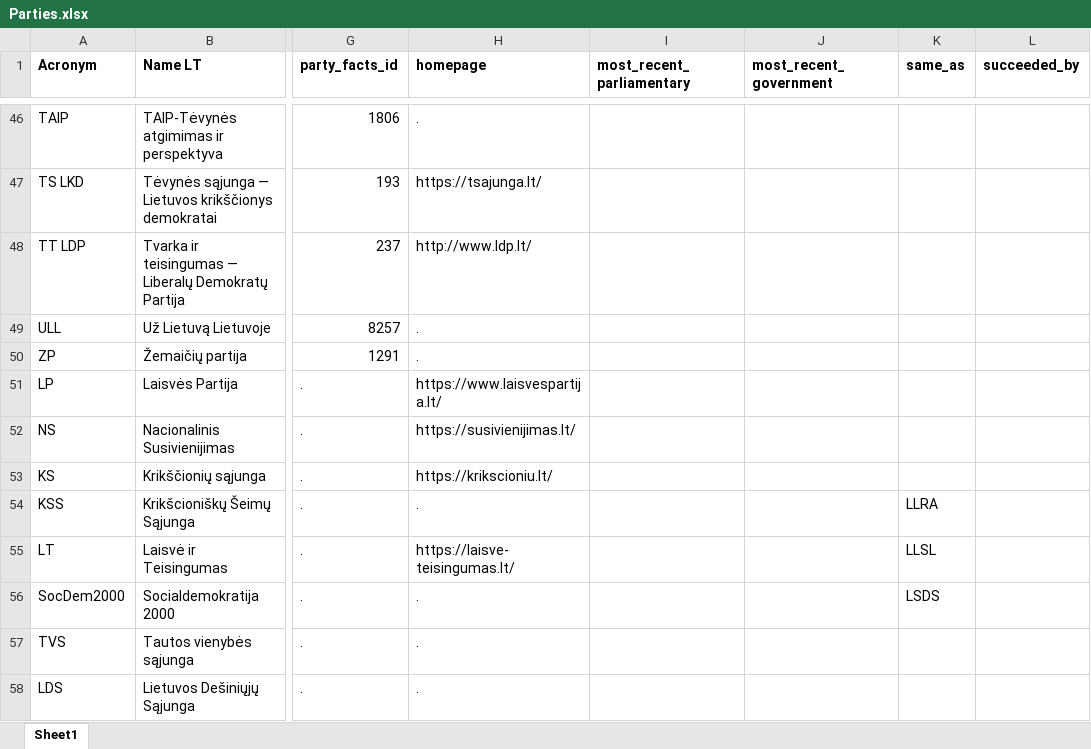
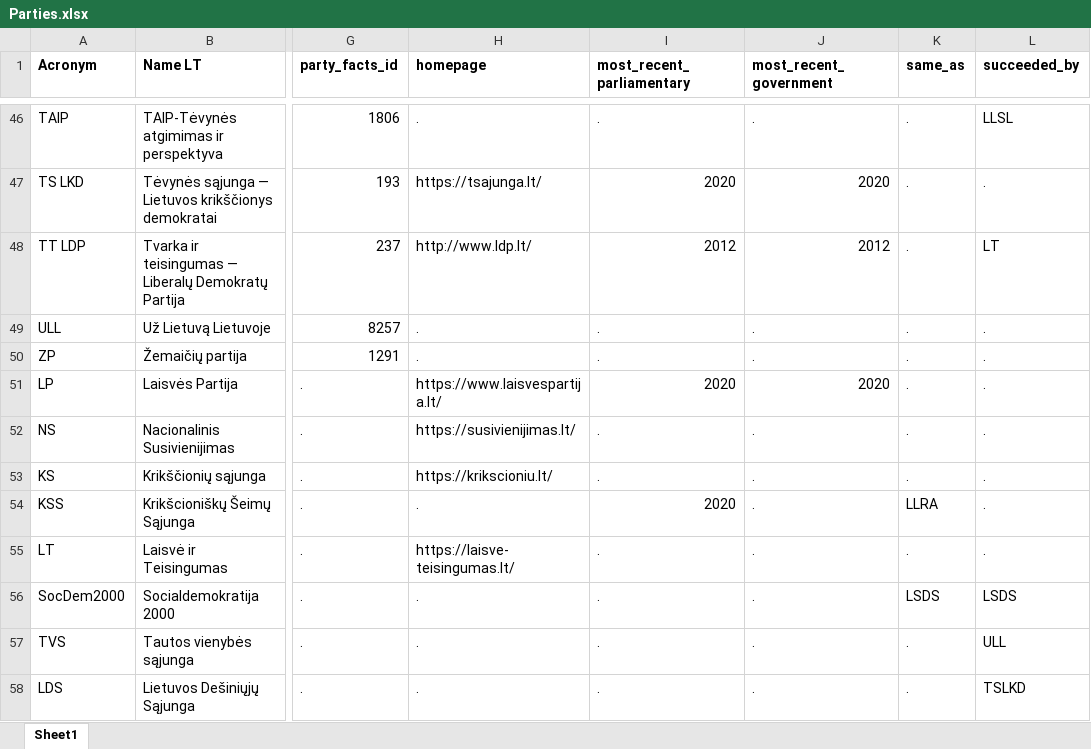
Before and after one commit to lukas-pkl/Populism, an Excel workbook: LT_Dataset/Parties.xlsx, sheet Sheet1, drawn as a sheet; only a part is shown, gaps mark what is left out; values as stored, in another font and other column widths than the file's, no borders; the diff covers the shown part only; the diff names each change by its address in the sheet, - before the commit and + after, or states it on an @@ line.

```diff
--- a/LT_Dataset/Parties.xlsx (sheet Sheet1)
+++ b/LT_Dataset/Parties.xlsx (sheet Sheet1)
-I46 (most_recent_parliamentary): (empty)
+I46 (most_recent_parliamentary): .
-J46 (most_recent_government): (empty)
+J46 (most_recent_government): .
-K46:K53 (same_as): (empty)
+K46:K53 (same_as): .
-L46 (succeeded_by): (empty)
+L46 (succeeded_by): LLSL
-I47 (most_recent_parliamentary): (empty)
+I47 (most_recent_parliamentary): 2020
-J47 (most_recent_government): (empty)
+J47 (most_recent_government): 2020
-L47 (succeeded_by): (empty)
+L47 (succeeded_by): .
-I48 (most_recent_parliamentary): (empty)
+I48 (most_recent_parliamentary): 2012
-J48 (most_recent_government): (empty)
+J48 (most_recent_government): 2012
-L48 (succeeded_by): (empty)
+L48 (succeeded_by): LT
-I49:I50 (most_recent_parliamentary): (empty)
+I49:I50 (most_recent_parliamentary): .
-J49:J50 (most_recent_government): (empty)
+J49:J50 (most_recent_government): .
-L49:L55 (succeeded_by): (empty)
+L49:L55 (succeeded_by): .
-I51 (most_recent_parliamentary): (empty)
+I51 (most_recent_parliamentary): 2020
-J51 (most_recent_government): (empty)
+J51 (most_recent_government): 2020
-I52:I53 (most_recent_parliamentary): (empty)
+I52:I53 (most_recent_parliamentary): .
-J52:J58 (most_recent_government): (empty)
+J52:J58 (most_recent_government): .
-I54 (most_recent_parliamentary): (empty)
+I54 (most_recent_parliamentary): 2020
-I55:I58 (most_recent_parliamentary): (empty)
+I55:I58 (most_recent_parliamentary): .
-K55 (same_as): LLSL
+K55 (same_as): .
-L56 (succeeded_by): (empty)
+L56 (succeeded_by): LSDS
-K57:K58 (same_as): (empty)
+K57:K58 (same_as): .
-L57 (succeeded_by): (empty)
+L57 (succeeded_by): ULL
-L58 (succeeded_by): (empty)
+L58 (succeeded_by): TSLKD
```
Also changed, not shown: 61 edited cells elsewhere in this sheet, 1 other file.
